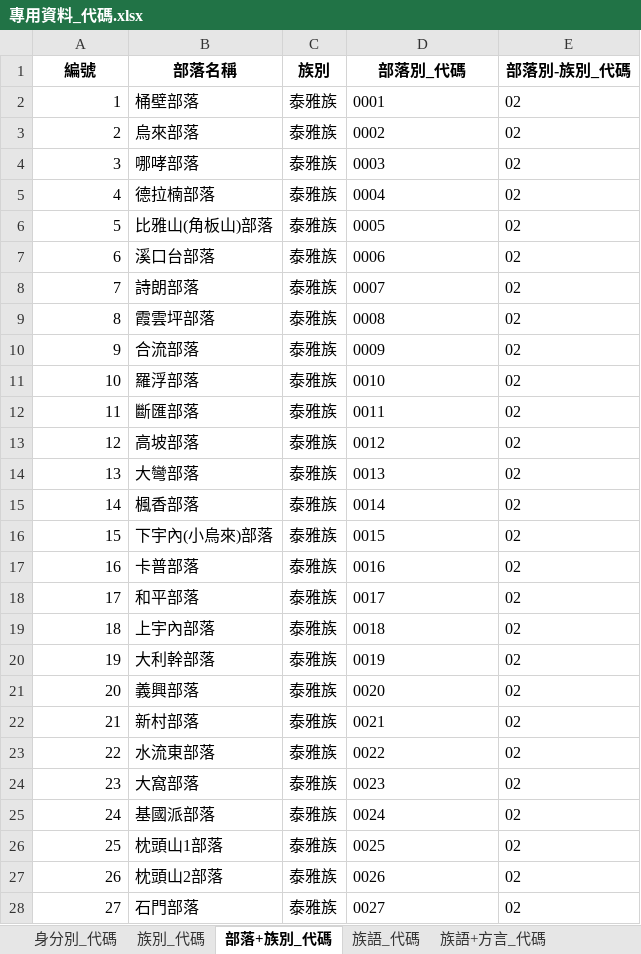
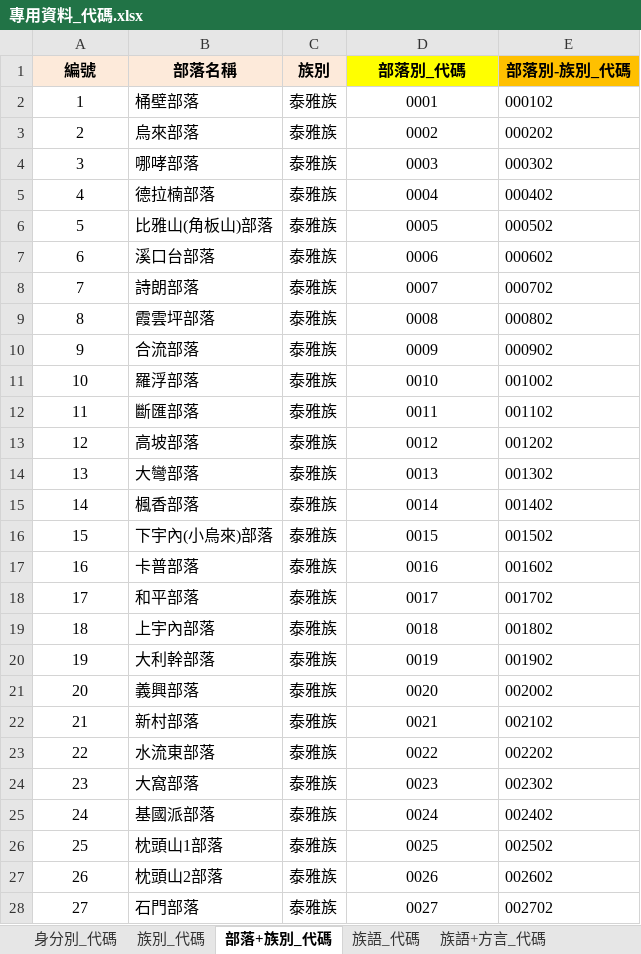
Before and after one commit to whyang/TIPCode, an Excel workbook: 專用資料_代碼.xlsx, sheet 部落+族別_代碼, drawn as a sheet; only a part is shown; values as stored, in another font and other column widths than the file's, no borders; the diff covers the shown part only; the diff names each change by its address in the sheet, - before the commit and + after, or states it on an @@ line.

```diff
--- a/專用資料_代碼.xlsx (sheet 部落+族別_代碼)
+++ b/專用資料_代碼.xlsx (sheet 部落+族別_代碼)
-A1:C1 fill: none
+A1:C1 fill: #FDEADA
-D1 fill: none
+D1 fill: #FFFF00
-E1 fill: none
+E1 fill: #FFC000
-A2:A28 alignment: right
+A2:A28 alignment: center
-D2:D28 alignment: left
+D2:D28 alignment: center
-E2 (部落別-族別_代碼): 02
+E2 (部落別-族別_代碼): 000102
-E3 (部落別-族別_代碼): 02
+E3 (部落別-族別_代碼): 000202
-E4 (部落別-族別_代碼): 02
+E4 (部落別-族別_代碼): 000302
-E5 (部落別-族別_代碼): 02
+E5 (部落別-族別_代碼): 000402
-E6 (部落別-族別_代碼): 02
+E6 (部落別-族別_代碼): 000502
-E7 (部落別-族別_代碼): 02
+E7 (部落別-族別_代碼): 000602
-E8 (部落別-族別_代碼): 02
+E8 (部落別-族別_代碼): 000702
-E9 (部落別-族別_代碼): 02
+E9 (部落別-族別_代碼): 000802
-E10 (部落別-族別_代碼): 02
+E10 (部落別-族別_代碼): 000902
-E11 (部落別-族別_代碼): 02
+E11 (部落別-族別_代碼): 001002
-E12 (部落別-族別_代碼): 02
+E12 (部落別-族別_代碼): 001102
-E13 (部落別-族別_代碼): 02
+E13 (部落別-族別_代碼): 001202
-E14 (部落別-族別_代碼): 02
+E14 (部落別-族別_代碼): 001302
-E15 (部落別-族別_代碼): 02
+E15 (部落別-族別_代碼): 001402
-E16 (部落別-族別_代碼): 02
+E16 (部落別-族別_代碼): 001502
-E17 (部落別-族別_代碼): 02
+E17 (部落別-族別_代碼): 001602
-E18 (部落別-族別_代碼): 02
+E18 (部落別-族別_代碼): 001702
-E19 (部落別-族別_代碼): 02
+E19 (部落別-族別_代碼): 001802
-E20 (部落別-族別_代碼): 02
+E20 (部落別-族別_代碼): 001902
-E21 (部落別-族別_代碼): 02
+E21 (部落別-族別_代碼): 002002
-E22 (部落別-族別_代碼): 02
+E22 (部落別-族別_代碼): 002102
-E23 (部落別-族別_代碼): 02
+E23 (部落別-族別_代碼): 002202
-E24 (部落別-族別_代碼): 02
+E24 (部落別-族別_代碼): 002302
-E25 (部落別-族別_代碼): 02
+E25 (部落別-族別_代碼): 002402
-E26 (部落別-族別_代碼): 02
+E26 (部落別-族別_代碼): 002502
-E27 (部落別-族別_代碼): 02
+E27 (部落別-族別_代碼): 002602
-E28 (部落別-族別_代碼): 02
+E28 (部落別-族別_代碼): 002702
```
Also changed, not shown: 709 edited cells and cell formats elsewhere in this sheet, sheet 族語+方言_代碼, sheet 族別_代碼, sheet 身分別_代碼, sheet 族語_代碼, 3 other files.
